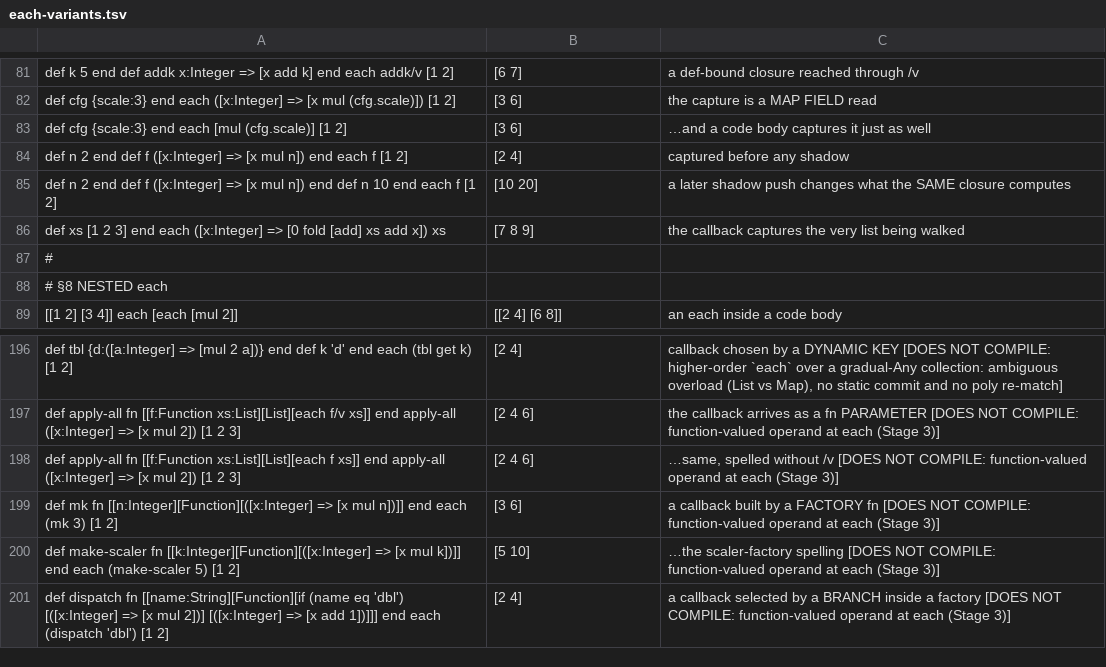
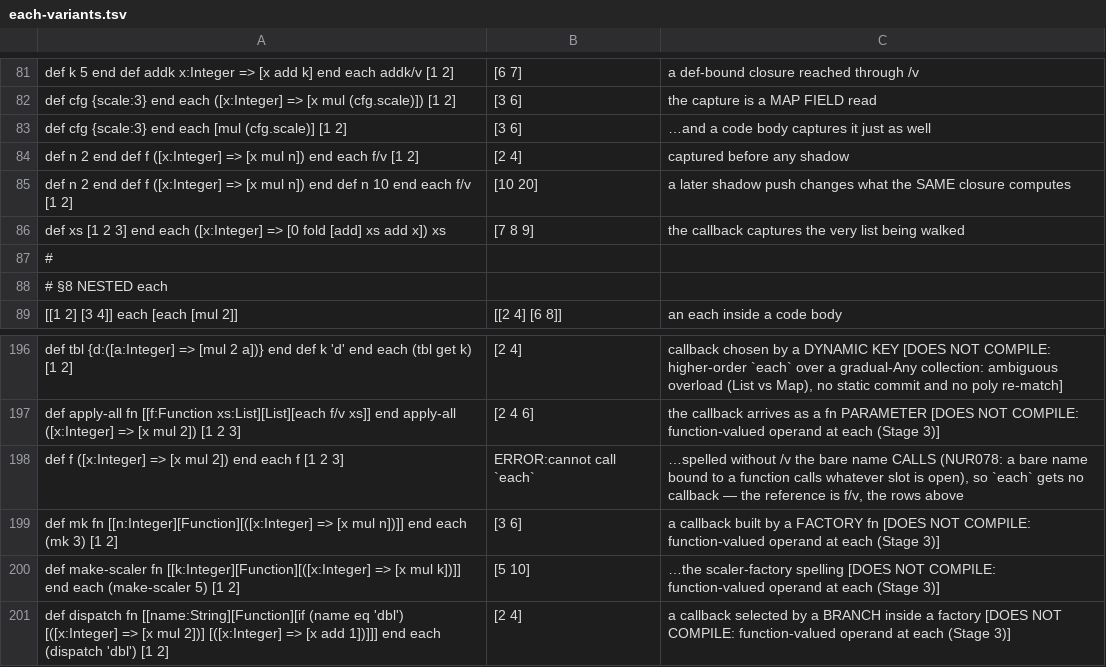
Before and after one commit to boru-lang/boru, a TSV file: lang/spec/each-variants.tsv, drawn as a sheet; only a part is shown, gaps mark what is left out.

```diff
--- a/lang/spec/each-variants.tsv
+++ b/lang/spec/each-variants.tsv
@@ -83,4 +83,4 @@ def cfg {scale:3} end each ([x:Integer] => [x mul (cfg.scale)]) [1 2]	[3 6]	the
 def cfg {scale:3} end each [mul (cfg.scale)] [1 2]	[3 6]	…and a code body captures it just as well
-def n 2 end def f ([x:Integer] => [x mul n]) end each f [1 2]	[2 4]	captured before any shadow
-def n 2 end def f ([x:Integer] => [x mul n]) end def n 10 end each f [1 2]	[10 20]	a later shadow push changes what the SAME closure computes
+def n 2 end def f ([x:Integer] => [x mul n]) end each f/v [1 2]	[2 4]	captured before any shadow
+def n 2 end def f ([x:Integer] => [x mul n]) end def n 10 end each f/v [1 2]	[10 20]	a later shadow push changes what the SAME closure computes
 def xs [1 2 3] end each ([x:Integer] => [0 fold [add] xs add x]) xs	[7 8 9]	the callback captures the very list being walked
@@ -197,3 +197,3 @@ def tbl {d:([a:Integer] => [mul 2 a])} end def k 'd' end each (tbl get k) [1 2]
 def apply-all fn [[f:Function xs:List][List][each f/v xs]] end apply-all ([x:Integer] => [x mul 2]) [1 2 3]	[2 4 6]	the callback arrives as a fn PARAMETER [DOES NOT COMPILE: function-valued operand at each (Stage 3)]
-def apply-all fn [[f:Function xs:List][List][each f xs]] end apply-all ([x:Integer] => [x mul 2]) [1 2 3]	[2 4 6]	…same, spelled without /v [DOES NOT COMPILE: function-valued operand at each (Stage 3)]
+def f ([x:Integer] => [x mul 2]) end each f [1 2 3]	ERROR:cannot call `each`	…spelled without /v the bare name CALLS (NUR078: a bare name bound to a function calls whatever slot is open), so `each` gets no callback — the reference is f/v, the rows above
 def mk fn [[n:Integer][Function][([x:Integer] => [x mul n])]] end each (mk 3) [1 2]	[3 6]	a callback built by a FACTORY fn [DOES NOT COMPILE: function-valued operand at each (Stage 3)]
```
Also changed, not shown: lang/spec/callbacks.tsv, lang/spec/fn-value.tsv, 42 other files.
